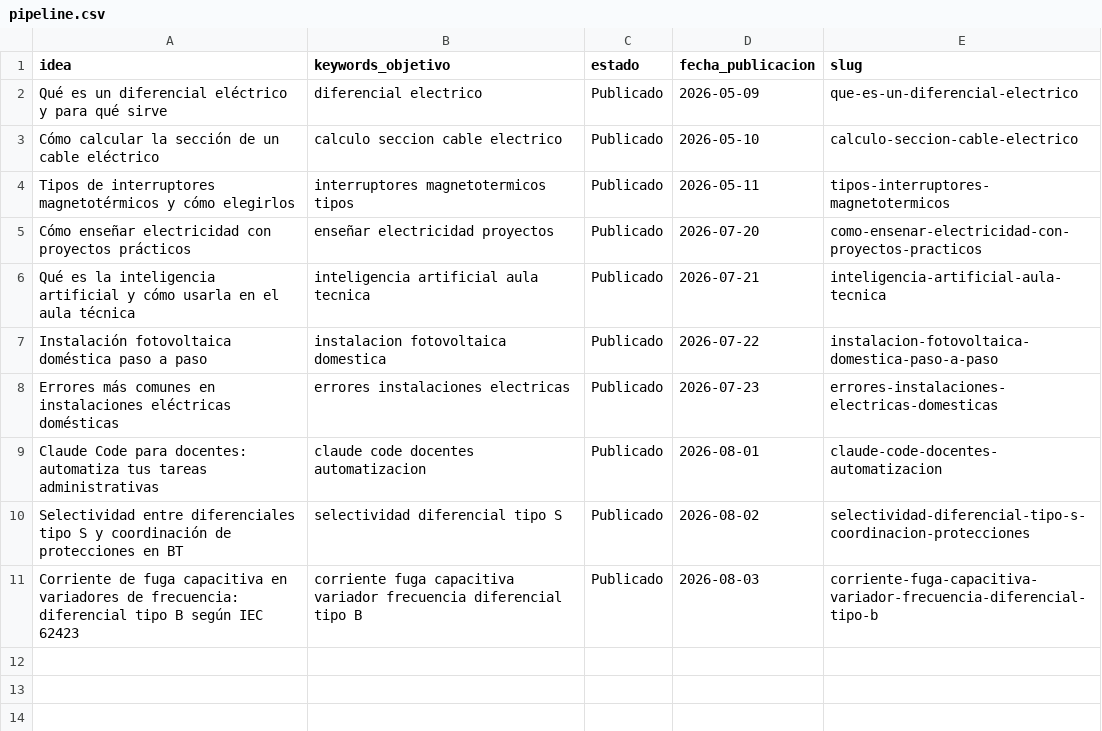
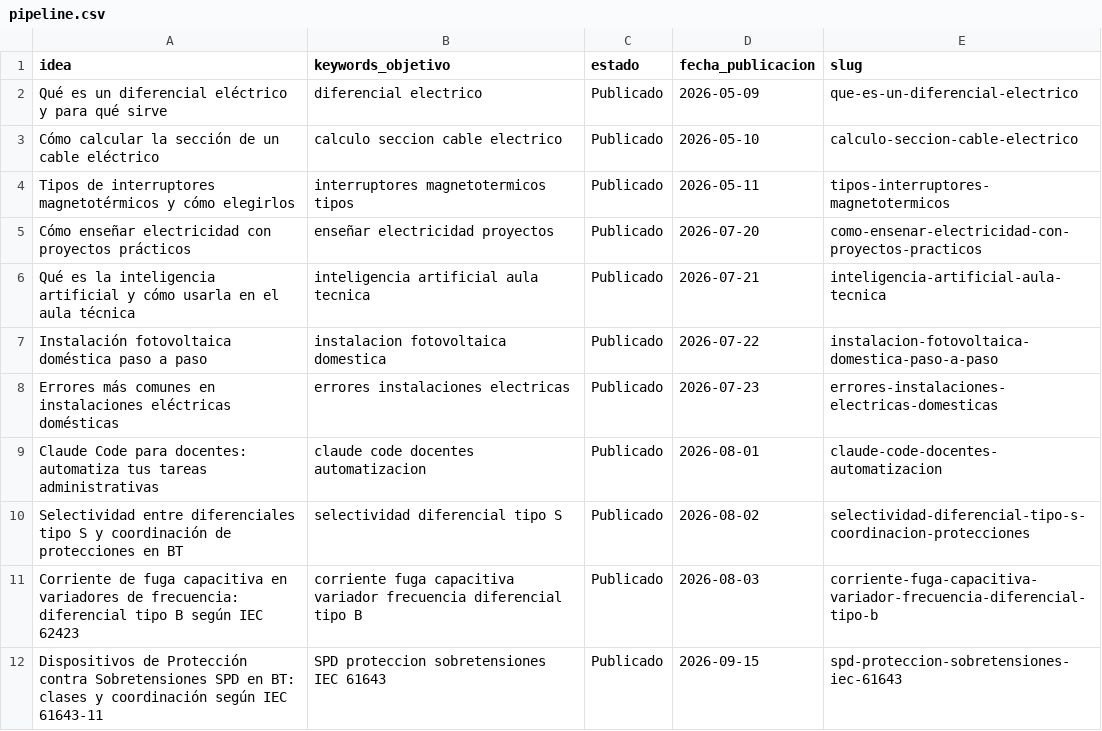
Before and after one commit to sauron897/blog-electricidad-ia., a CSV file: agente/pipeline.csv, drawn as a sheet.

```diff
--- a/agente/pipeline.csv
+++ b/agente/pipeline.csv
@@ -11 +11,2 @@ Selectividad entre diferenciales tipo S y coordinación de protecciones en BT,se
 Corriente de fuga capacitiva en variadores de frecuencia: diferencial tipo B según IEC 62423,corriente fuga capacitiva variador frecuencia diferencial tipo B,Publicado,2026-08-03,corriente-fuga-capacitiva-variador-frecuencia-diferencial-tipo-b
+Dispositivos de Protección contra Sobretensiones SPD en BT: clases y coordinación según IEC 61643-11,SPD proteccion sobretensiones IEC 61643,Publicado,2026-09-15,spd-proteccion-sobretensiones-iec-61643
```
